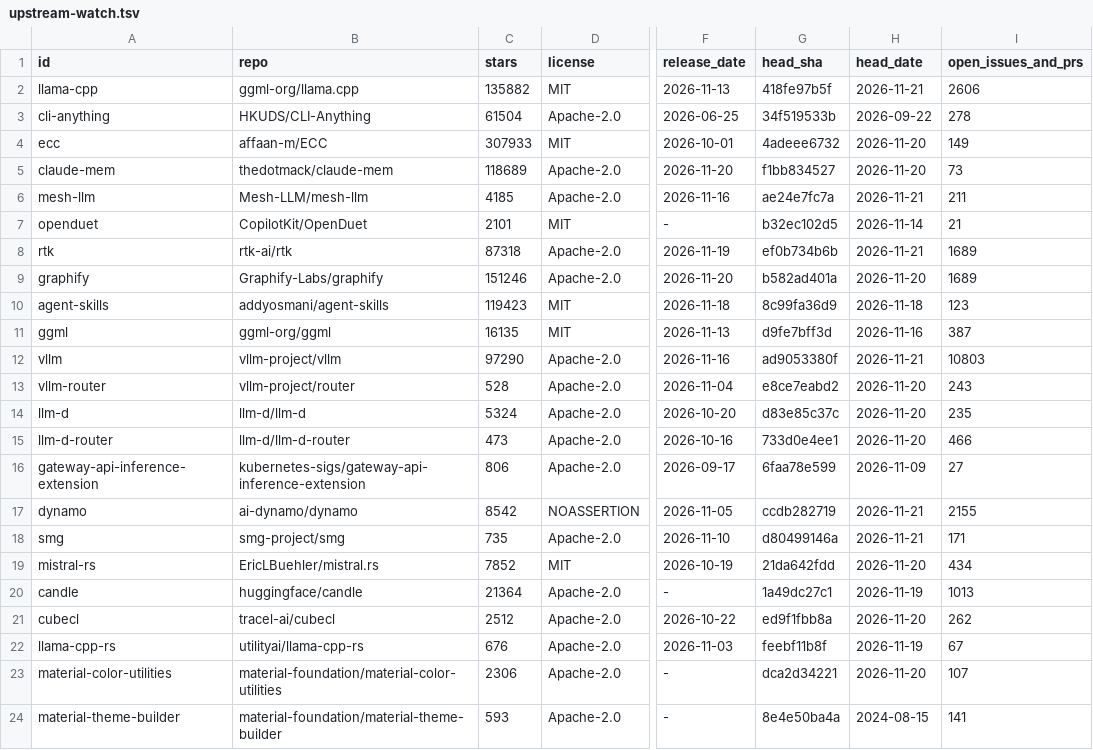
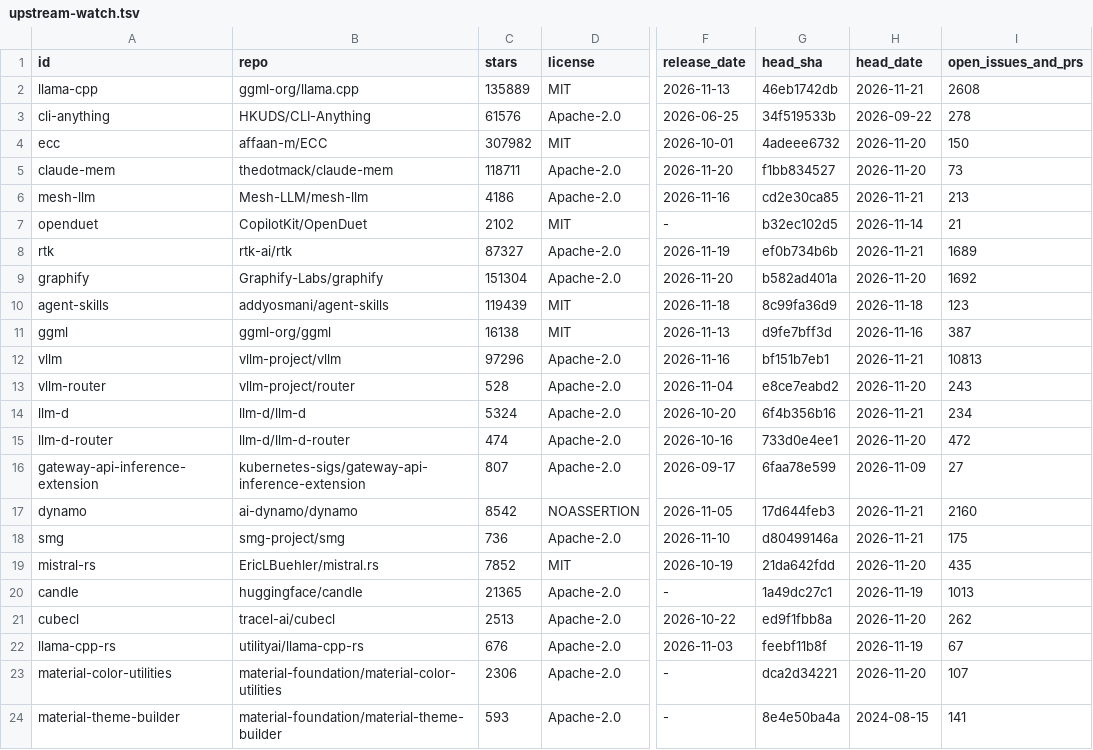
Before and after one commit to aphrody-labs/fw, a TSV file: docs/research/upstream-watch.tsv, drawn as a sheet; only a part is shown, gaps mark what is left out; the diff covers the shown part only; the diff names each change by its address in the sheet, - before the commit and + after, or states it on an @@ line.

Commit message:
chore: sync upstream catalog and research snapshot

```diff
--- a/docs/research/upstream-watch.tsv
+++ b/docs/research/upstream-watch.tsv
-C2 (stars): 135882
+C2 (stars): 135889
-G2 (head_sha): 418fe97b5f
+G2 (head_sha): 46eb1742db
-I2 (open_issues_and_prs): 2606
+I2 (open_issues_and_prs): 2608
-C3 (stars): 61504
+C3 (stars): 61576
-C4 (stars): 307933
+C4 (stars): 307982
-I4 (open_issues_and_prs): 149
+I4 (open_issues_and_prs): 150
-C5 (stars): 118689
+C5 (stars): 118711
-C6 (stars): 4185
+C6 (stars): 4186
-G6 (head_sha): ae24e7fc7a
+G6 (head_sha): cd2e30ca85
-I6 (open_issues_and_prs): 211
+I6 (open_issues_and_prs): 213
-C7 (stars): 2101
+C7 (stars): 2102
-C8 (stars): 87318
+C8 (stars): 87327
-C9 (stars): 151246
+C9 (stars): 151304
-I9 (open_issues_and_prs): 1689
+I9 (open_issues_and_prs): 1692
-C10 (stars): 119423
+C10 (stars): 119439
-C11 (stars): 16135
+C11 (stars): 16138
-C12 (stars): 97290
+C12 (stars): 97296
-G12 (head_sha): ad9053380f
+G12 (head_sha): bf151b7eb1
-I12 (open_issues_and_prs): 10803
+I12 (open_issues_and_prs): 10813
-G14 (head_sha): d83e85c37c
+G14 (head_sha): 6f4b356b16
-H14 (head_date): 2026-11-20
+H14 (head_date): 2026-11-21
-I14 (open_issues_and_prs): 235
+I14 (open_issues_and_prs): 234
-C15 (stars): 473
+C15 (stars): 474
-I15 (open_issues_and_prs): 466
+I15 (open_issues_and_prs): 472
-C16 (stars): 806
+C16 (stars): 807
-G17 (head_sha): ccdb282719
+G17 (head_sha): 17d644feb3
-I17 (open_issues_and_prs): 2155
+I17 (open_issues_and_prs): 2160
-C18 (stars): 735
+C18 (stars): 736
-I18 (open_issues_and_prs): 171
+I18 (open_issues_and_prs): 175
-I19 (open_issues_and_prs): 434
+I19 (open_issues_and_prs): 435
-C20 (stars): 21364
+C20 (stars): 21365
-C21 (stars): 2512
+C21 (stars): 2513
```
Also changed, not shown: 26 edited cells elsewhere in this file, plugins/aphrody/skills/upstreams/references/UPSTREAMS.tsv, 1 other file.
